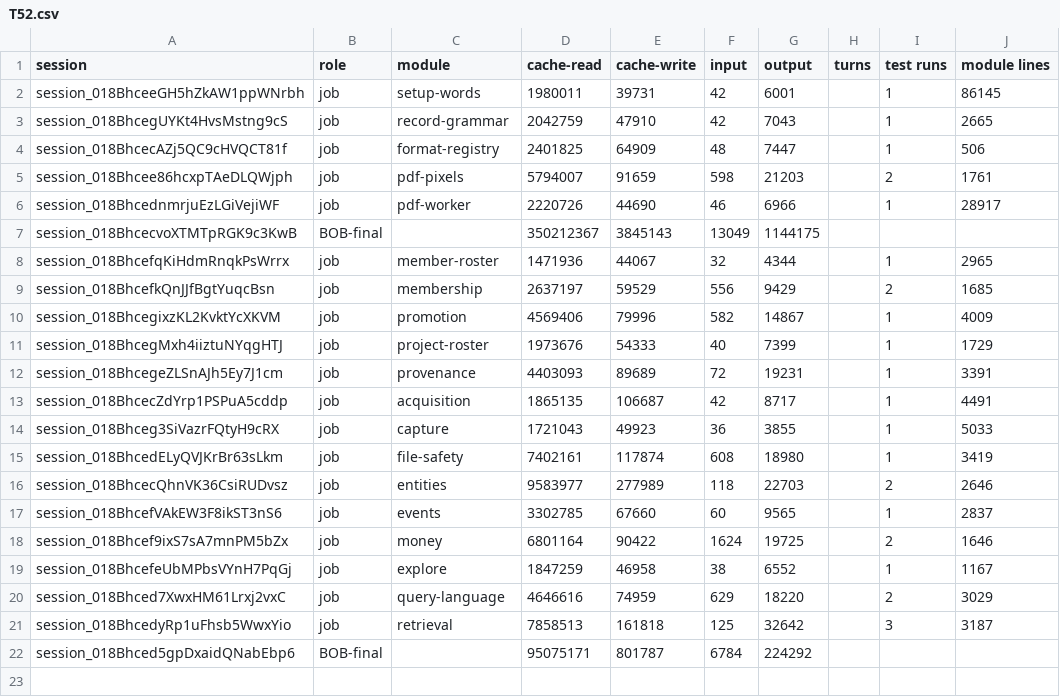
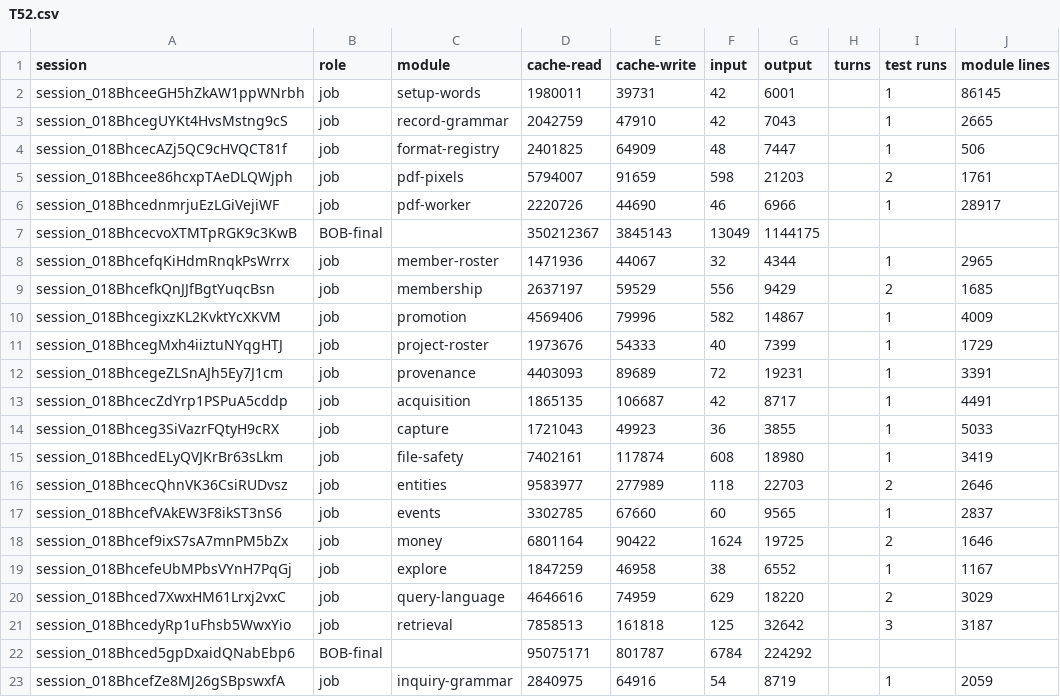
Before and after one commit to believeinoakland/bio, a CSV file: build/metrics/T52.csv, drawn as a sheet.

```diff
--- a/build/metrics/T52.csv
+++ b/build/metrics/T52.csv
@@ -22 +22,2 @@ session_018BhcedyRp1uFhsb5WwxYio,job,retrieval,7858513,161818,125,32642,,3,3187
 session_018Bhced5gpDxaidQNabEbp6,BOB-final,,95075171,801787,6784,224292,,,
+session_018BhcefZe8MJ26gSBpswxfA,job,inquiry-grammar,2840975,64916,54,8719,,1,2059
```
Also changed, not shown: 1 other file.
